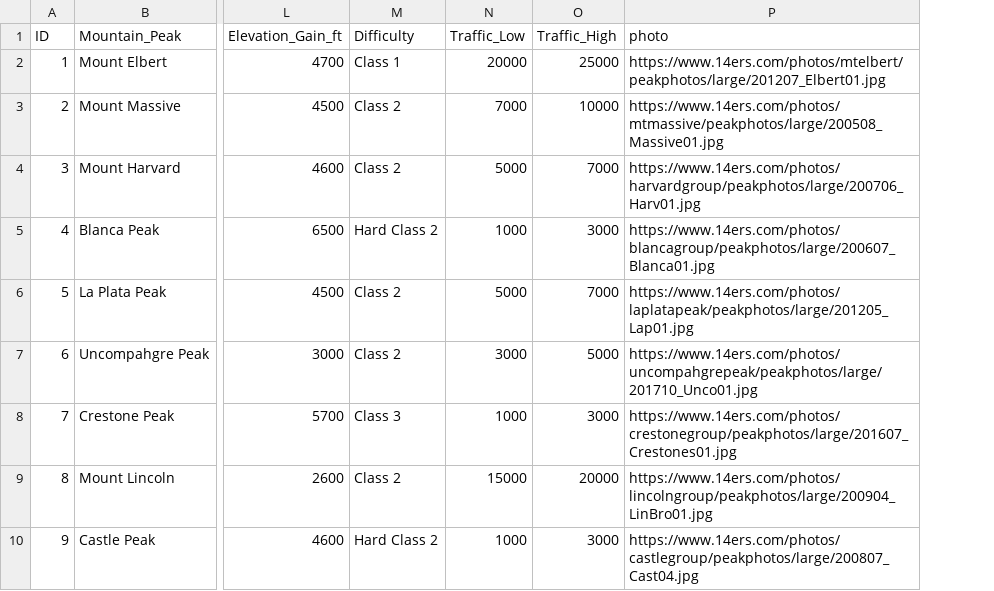
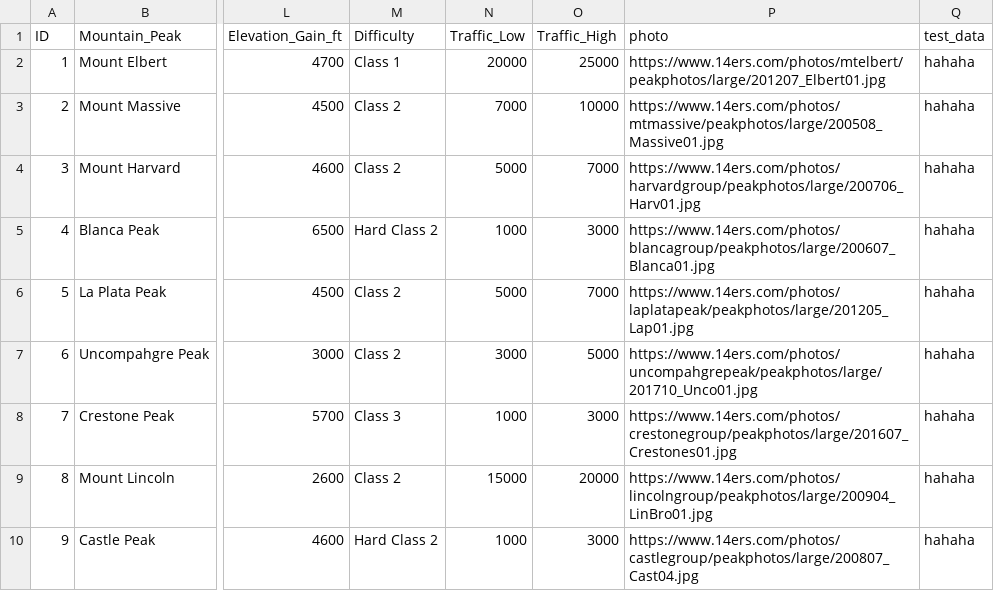
Before and after one commit to balthazarely/14er-app, a CSV file: src/models/14er.csv, drawn as a sheet; only a part is shown, gaps mark what is left out; the diff names each change by its address in the sheet, - before the commit and + after, or states it on an @@ line.

```diff
--- a/src/models/14er.csv
+++ b/src/models/14er.csv
+column Q (test_data), rows 2-10: all hahaha
```
Also changed, not shown: 18 other files.
